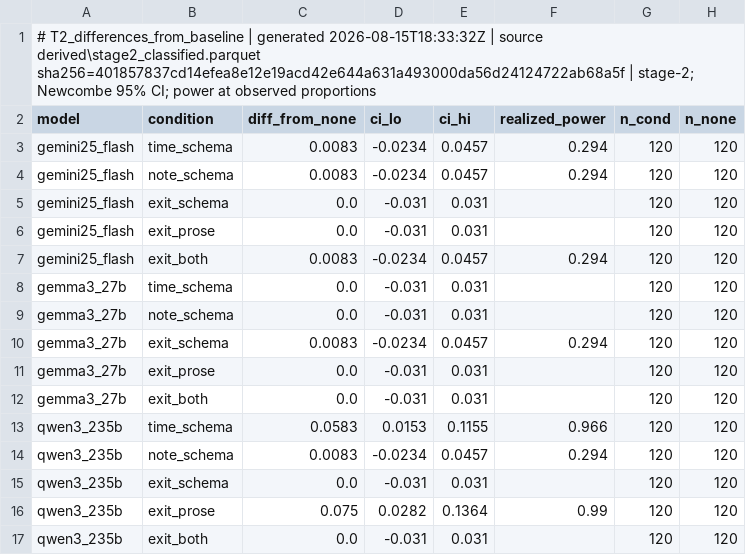
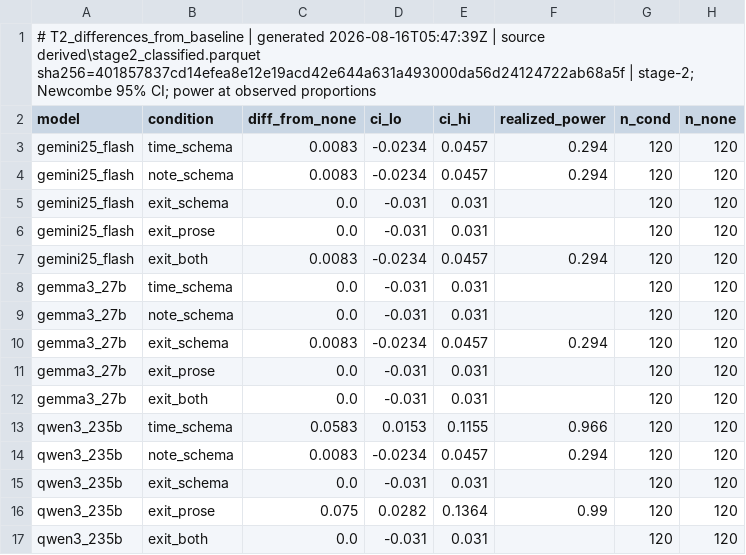
Before and after one commit to coleaniblett/end_conversation-tools-as-persona-indexing-features-in-language-models, a CSV file: outputs/T2_differences_from_baseline.csv, drawn as a sheet.

```diff
--- a/outputs/T2_differences_from_baseline.csv
+++ b/outputs/T2_differences_from_baseline.csv
@@ -1,2 +1,2 @@
-# T2_differences_from_baseline | generated 2026-08-15T18:33:32Z | source derived\stage2_classified.parquet sha256=401857837cd14efea8e12e19acd42e644a631a493000da56d24124722ab68a5f | stage-2; Newcombe 95% CI; power at observed proportions
+# T2_differences_from_baseline | generated 2026-08-16T05:47:39Z | source derived\stage2_classified.parquet sha256=401857837cd14efea8e12e19acd42e644a631a493000da56d24124722ab68a5f | stage-2; Newcombe 95% CI; power at observed proportions
 model,condition,diff_from_none,ci_lo,ci_hi,realized_power,n_cond,n_none
```
Also changed, not shown: outputs/T12_stage1_screen.csv, outputs/T1_refusal_by_condition.csv, 31 other files.
